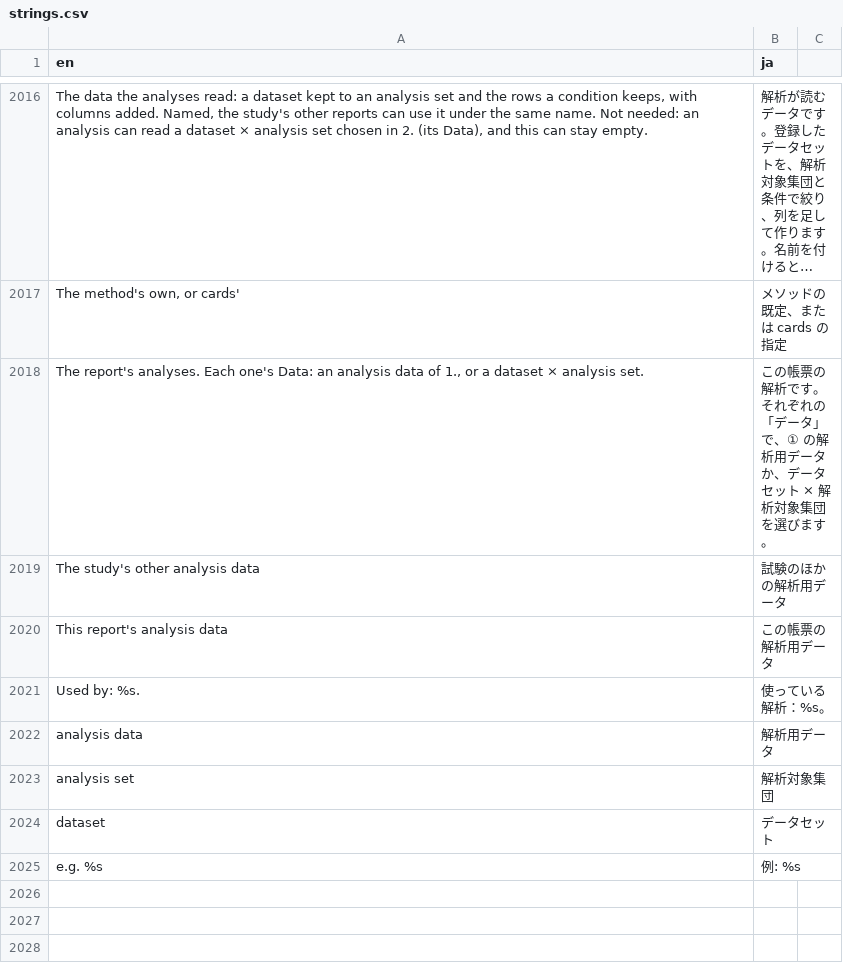
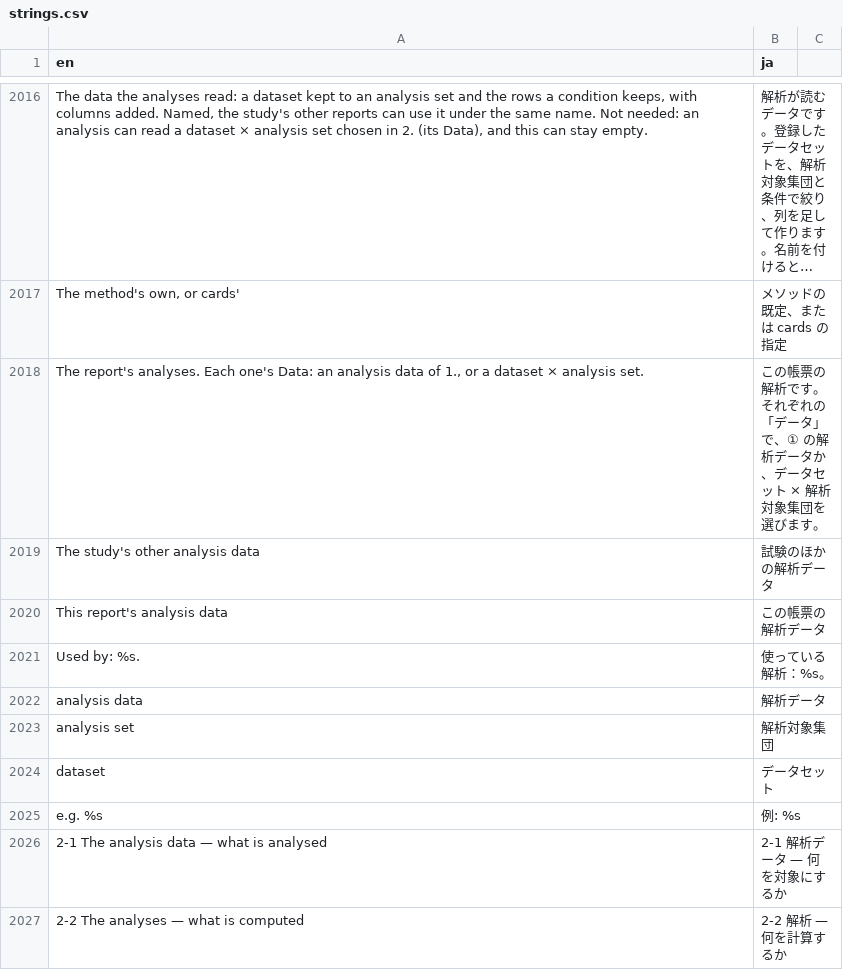
Before and after one commit to ichirio/tflplanner, a CSV file: inst/i18n/strings.csv, drawn as a sheet; only a part is shown, gaps mark what is left out; long unchanged cells end in …; the diff covers the shown part only; the diff names each change by its address in the sheet, - before the commit and + after, or states it on an @@ line.

```diff
--- a/inst/i18n/strings.csv
+++ b/inst/i18n/strings.csv
-B2018 (ja): …① の解析用データか…
+B2018 (ja): …① の解析データか…
-B2019 (ja): 試験のほかの解析用データ
+B2019 (ja): 試験のほかの解析データ
-B2020 (ja): この帳票の解析用データ
+B2020 (ja): この帳票の解析データ
-B2022 (ja): 解析用データ
+B2022 (ja): 解析データ
+row 2026: 2-1 The analysis data — what is analysed | 2-1 解析データ — 何を対象にするか
+row 2027: 2-2 The analyses — what is computed | 2-2 解析 — 何を計算するか
```
Also changed, not shown: 22 added rows and 16 edited cells elsewhere in this file, 3 other files.
